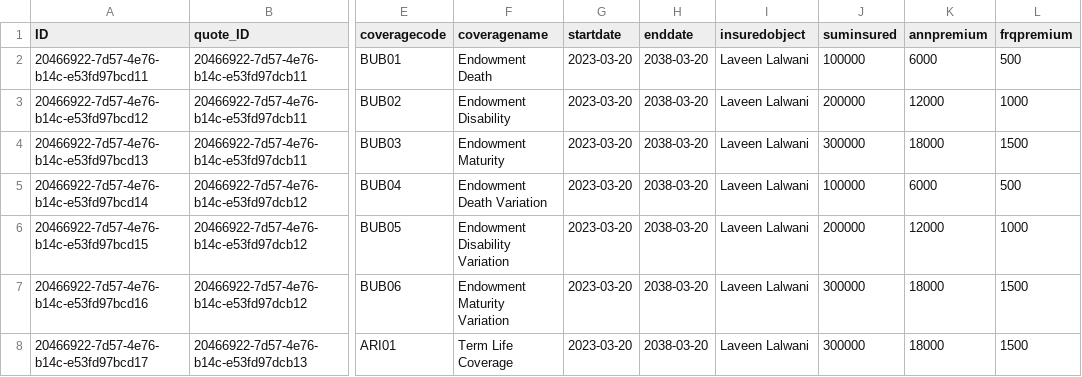
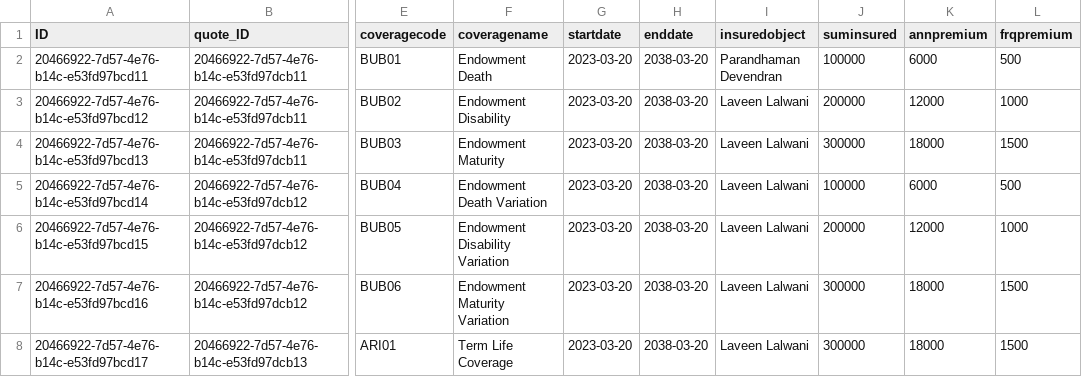
Before and after one commit to nitishssit/quotationapp, a CSV file: db/data/sap.ui.quotationmanagement-QuoteDetails.csv, drawn as a sheet; only a part is shown, gaps mark what is left out; the diff names each change by its address in the sheet, - before the commit and + after, or states it on an @@ line.

```diff
--- a/db/data/sap.ui.quotationmanagement-QuoteDetails.csv
+++ b/db/data/sap.ui.quotationmanagement-QuoteDetails.csv
-I2 (insuredobject): Laveen Lalwani
+I2 (insuredobject): Parandhaman Devendran
```
Also changed, not shown: db/data/sap.ui.quotationmanagement-Quotes.csv, 7 other files.
